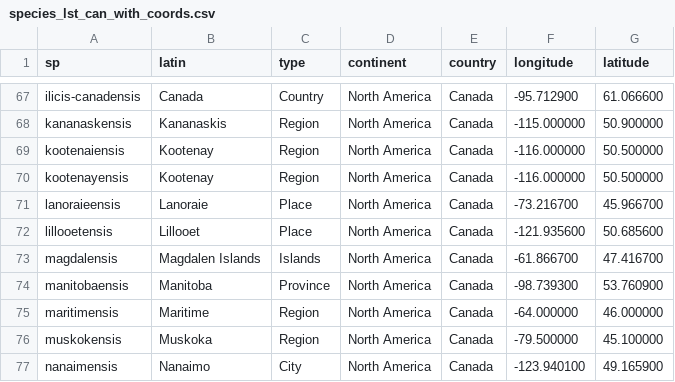
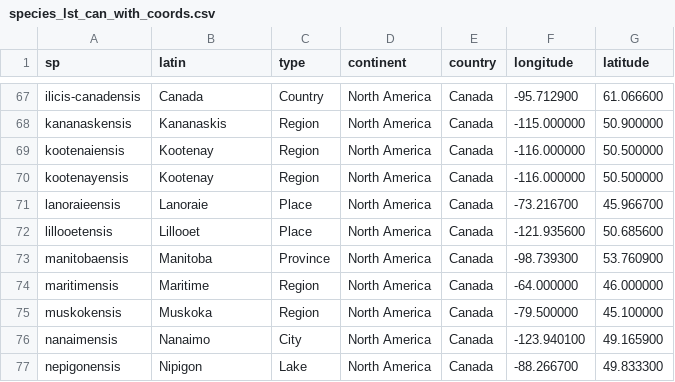
Before and after one commit to beausoleilmo/ensis, a CSV file: output/species_lst_can_with_coords.csv, drawn as a sheet; only a part is shown, gaps mark what is left out; the shorter side is filled out with more unchanged rows; the diff names each change by its address in the sheet, - before the commit and + after, or states it on an @@ line.

```diff
--- a/output/species_lst_can_with_coords.csv
+++ b/output/species_lst_can_with_coords.csv
-row 73: magdalensis | Magdalen Islands | Islands | North America | Canada | -61.866700 | 47.416700
```
Also changed, not shown: output/species_list_with_country.csv, output/species_lst_can.csv, 5 other files.
